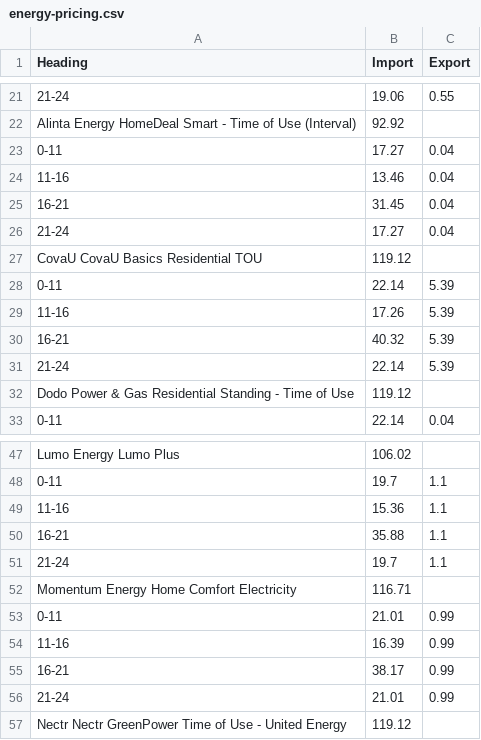
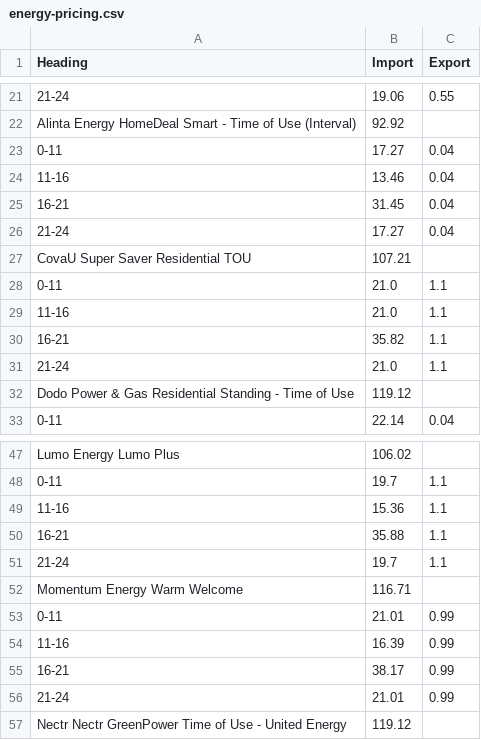
Before and after one commit to jonpearce/energy-rates, a CSV file: energy-pricing.csv, drawn as a sheet; only a part is shown, gaps mark what is left out.

Commit message:
Daily energy update

```diff
--- a/energy-pricing.csv
+++ b/energy-pricing.csv
@@ -26,7 +26,7 @@ Alinta Energy HomeDeal Smart - Time of Use (Interval),92.92,
 21-24,17.27,0.04
-CovaU CovaU Basics Residential TOU,119.12,
-0-11,22.14,5.39
-11-16,17.26,5.39
-16-21,40.32,5.39
-21-24,22.14,5.39
+CovaU Super Saver Residential TOU,107.21,
+0-11,21.0,1.1
+11-16,21.0,1.1
+16-21,35.82,1.1
+21-24,21.0,1.1
 Dodo Power & Gas Residential Standing - Time of Use,119.12,
@@ -51,3 +51,3 @@ Lumo Energy Lumo Plus,106.02,
 21-24,19.7,1.1
-Momentum Energy Home Comfort Electricity,116.71,
+Momentum Energy Warm Welcome,116.71,
 0-11,21.01,0.99
```
